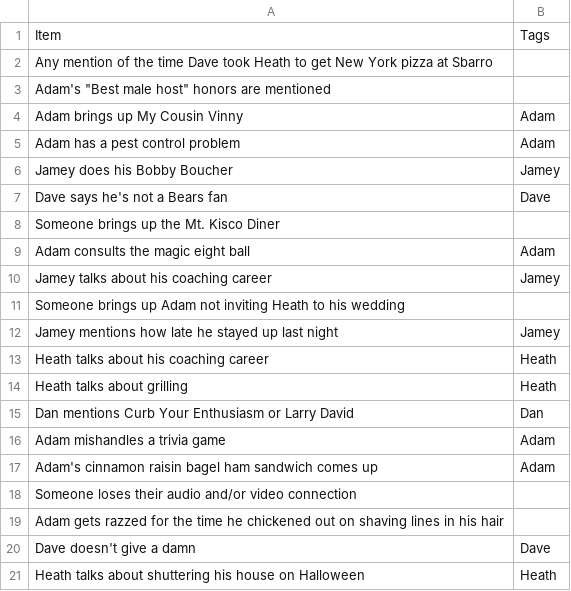
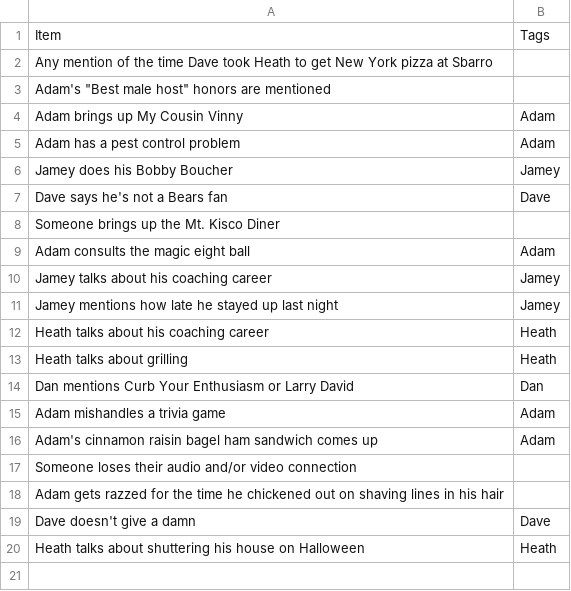
Before and after one commit to jdknotts/fft_bingo, a CSV file: stimuli/FFT Bingo Items - instant_win.csv, drawn as a sheet.

```diff
--- a/stimuli/FFT Bingo Items - instant_win.csv
+++ b/stimuli/FFT Bingo Items - instant_win.csv
@@ -10,3 +10,2 @@ Adam consults the magic eight ball,Adam
 Jamey talks about his coaching career,Jamey
-Someone brings up Adam not inviting Heath to his wedding,
 Jamey mentions how late he stayed up last night,Jamey
```
Also changed, not shown: 8 other files.
